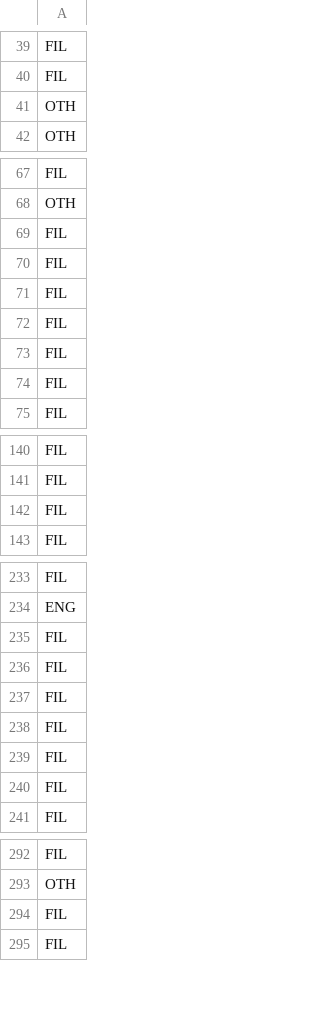
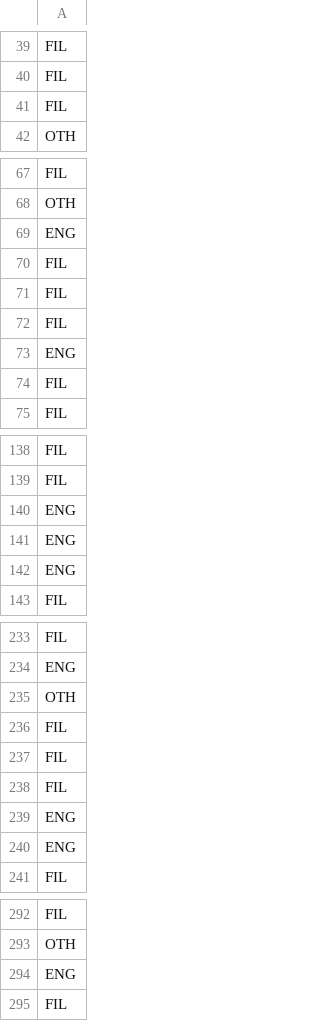
Before and after one commit to jrsantiagoo/CSINTSY-MCO2, a CSV file: test_predictions.csv, drawn as a sheet; only a part is shown, gaps mark what is left out; the diff covers the shown part only.

```diff
--- a/test_predictions.csv
+++ b/test_predictions.csv
@@ -40,3 +40,3 @@ FIL
 FIL
-OTH
+FIL
 OTH
@@ -68,2 +68,3 @@ FIL
 OTH
+ENG
 FIL
@@ -71,4 +72,3 @@ FIL
 FIL
-FIL
-FIL
+ENG
 FIL
@@ -141,3 +139,5 @@ FIL
 FIL
-FIL
+ENG
+ENG
+ENG
 FIL
@@ -234,2 +234,3 @@ FIL
 ENG
+OTH
 FIL
@@ -237,5 +238,4 @@ FIL
 FIL
-FIL
-FIL
-FIL
+ENG
+ENG
 FIL
@@ -293,3 +293,3 @@ FIL
 OTH
-FIL
+ENG
 FIL
```
Also changed, not shown: 26 added rows, 28 removed rows and 5 moved rows elsewhere in this file, test_tokens.csv, 2 other files.
